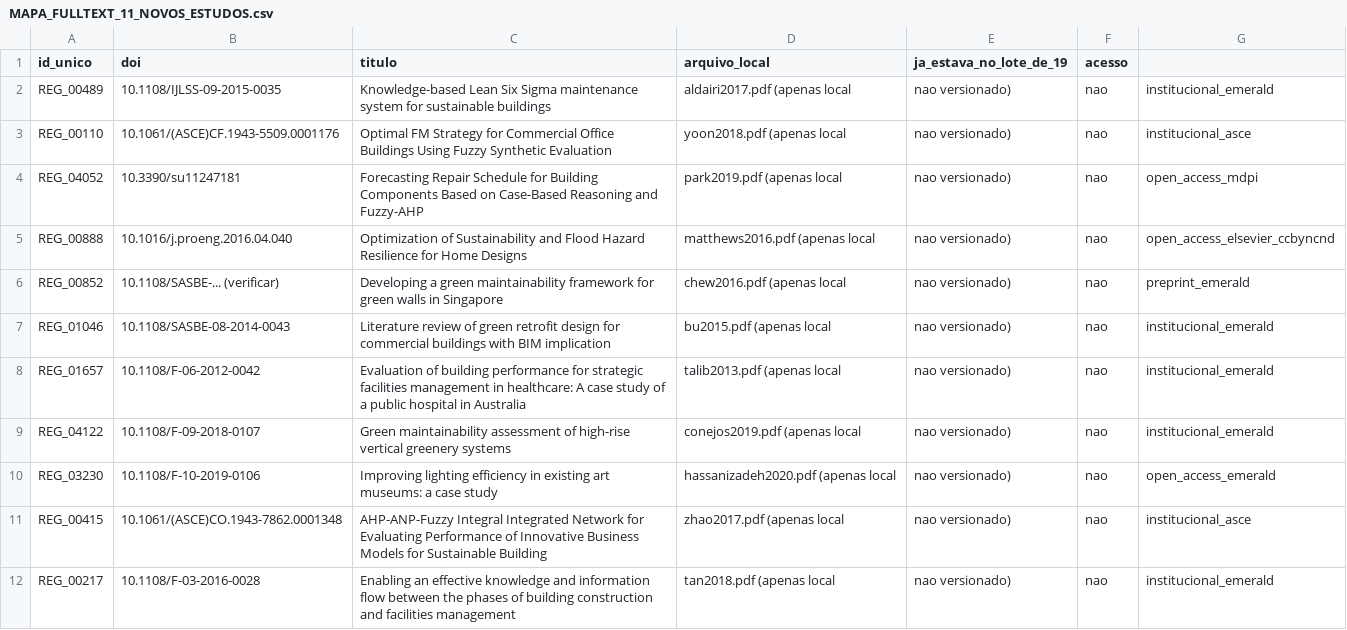
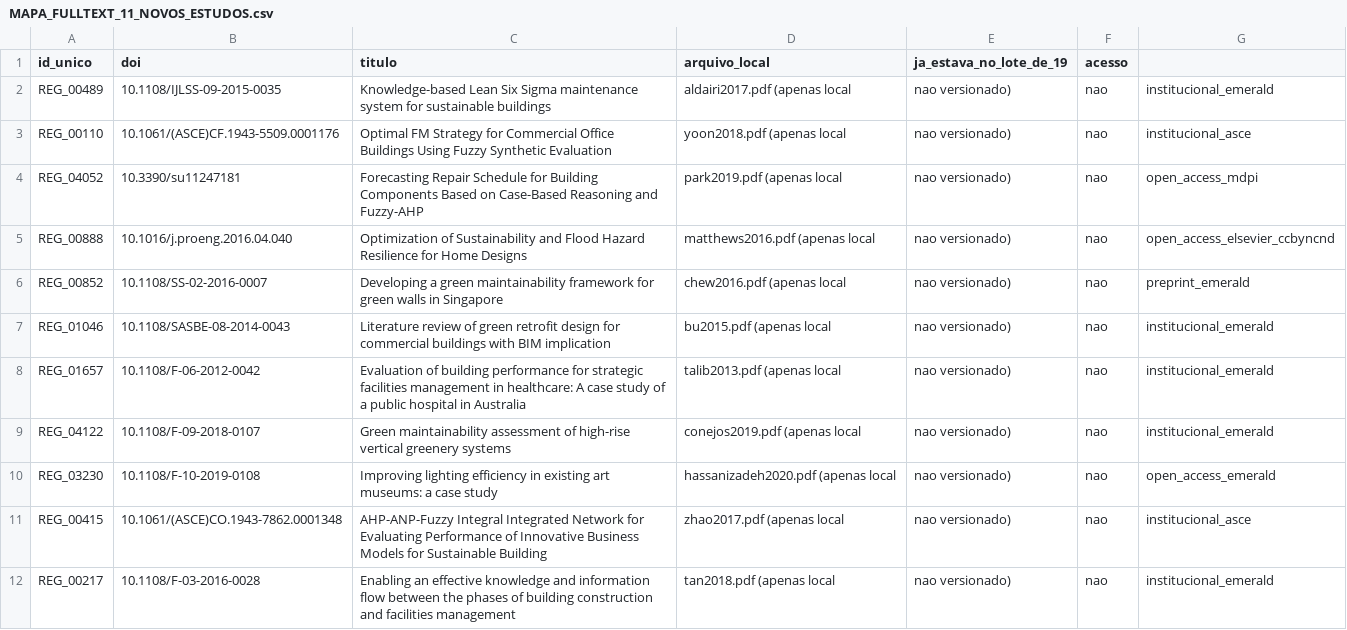
Before and after one commit to adinailson88/NOVA-revisao-bibliografica, a CSV file: docs/MAPA_FULLTEXT_11_NOVOS_ESTUDOS.csv, drawn as a sheet.

```diff
--- a/docs/MAPA_FULLTEXT_11_NOVOS_ESTUDOS.csv
+++ b/docs/MAPA_FULLTEXT_11_NOVOS_ESTUDOS.csv
@@ -5,3 +5,3 @@ REG_04052,10.3390/su11247181,Forecasting Repair Schedule for Building Components
 REG_00888,10.1016/j.proeng.2016.04.040,Optimization of Sustainability and Flood Hazard Resilience for Home Designs,matthews2016.pdf (apenas local, nao versionado),nao,open_access_elsevier_ccbyncnd
-REG_00852,10.1108/SASBE-... (verificar),Developing a green maintainability framework for green walls in Singapore,chew2016.pdf (apenas local, nao versionado),nao,preprint_emerald
+REG_00852,10.1108/SS-02-2016-0007,Developing a green maintainability framework for green walls in Singapore,chew2016.pdf (apenas local, nao versionado),nao,preprint_emerald
 REG_01046,10.1108/SASBE-08-2014-0043,Literature review of green retrofit design for commercial buildings with BIM implication,bu2015.pdf (apenas local, nao versionado),nao,institucional_emerald
@@ -9,3 +9,3 @@ REG_01657,10.1108/F-06-2012-0042,Evaluation of building performance for strategi
 REG_04122,10.1108/F-09-2018-0107,Green maintainability assessment of high-rise vertical greenery systems,conejos2019.pdf (apenas local, nao versionado),nao,institucional_emerald
-REG_03230,10.1108/F-10-2019-0106,Improving lighting efficiency in existing art museums: a case study,hassanizadeh2020.pdf (apenas local, nao versionado),nao,open_access_emerald
+REG_03230,10.1108/F-10-2019-0108,Improving lighting efficiency in existing art museums: a case study,hassanizadeh2020.pdf (apenas local, nao versionado),nao,open_access_emerald
 REG_00415,10.1061/(ASCE)CO.1943-7862.0001348,AHP-ANP-Fuzzy Integral Integrated Network for Evaluating Performance of Innovative Business Models for Sustainable Building,zhao2017.pdf (apenas local, nao versionado),nao,institucional_asce
```
Also changed, not shown: 2 other files.
